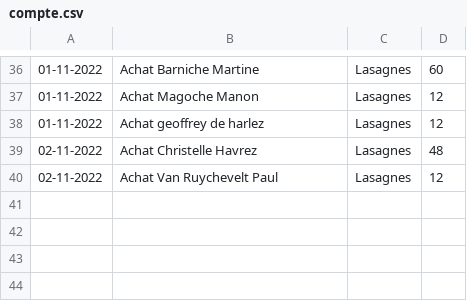
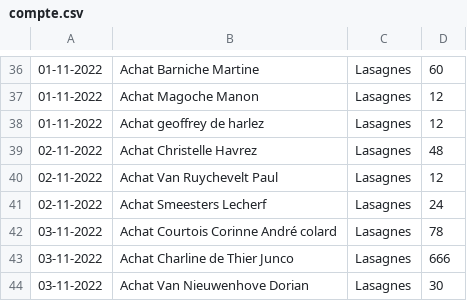
Before and after one commit to MaximeGodfriaux/ComptesPi2, a CSV file: csv_files/compte.csv, drawn as a sheet; only a part is shown, gaps mark what is left out; the diff names each change by its address in the sheet, - before the commit and + after, or states it on an @@ line.

```diff
--- a/csv_files/compte.csv
+++ b/csv_files/compte.csv
+row 41: 02-11-2022 | Achat Smeesters Lecherf | Lasagnes | 24
+row 42: 03-11-2022 | Achat Courtois Corinne André colard | Lasagnes | 78
+row 43: 03-11-2022 | Achat Charline de Thier Junco | Lasagnes | 666
+row 44: 03-11-2022 | Achat Van Nieuwenhove Dorian | Lasagnes | 30
```
Also changed, not shown: 6 other files.
